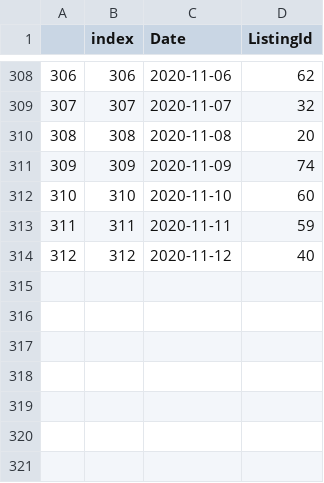
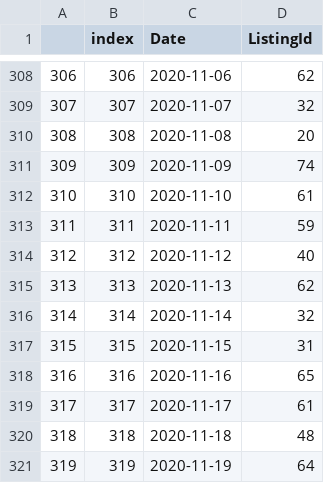
Before and after one commit to kwaters126/cra_nvar, a CSV file: NVAR_newpendings_df.csv, drawn as a sheet; only a part is shown, gaps mark what is left out.

```diff
--- a/NVAR_newpendings_df.csv
+++ b/NVAR_newpendings_df.csv
@@ -311,4 +311,11 @@
 309,309,2020-11-09,74
-310,310,2020-11-10,60
+310,310,2020-11-10,61
 311,311,2020-11-11,59
 312,312,2020-11-12,40
+313,313,2020-11-13,62
+314,314,2020-11-14,32
+315,315,2020-11-15,31
+316,316,2020-11-16,65
+317,317,2020-11-17,61
+318,318,2020-11-18,48
+319,319,2020-11-19,64
```
Also changed, not shown: nvar_newactives_df.csv.
